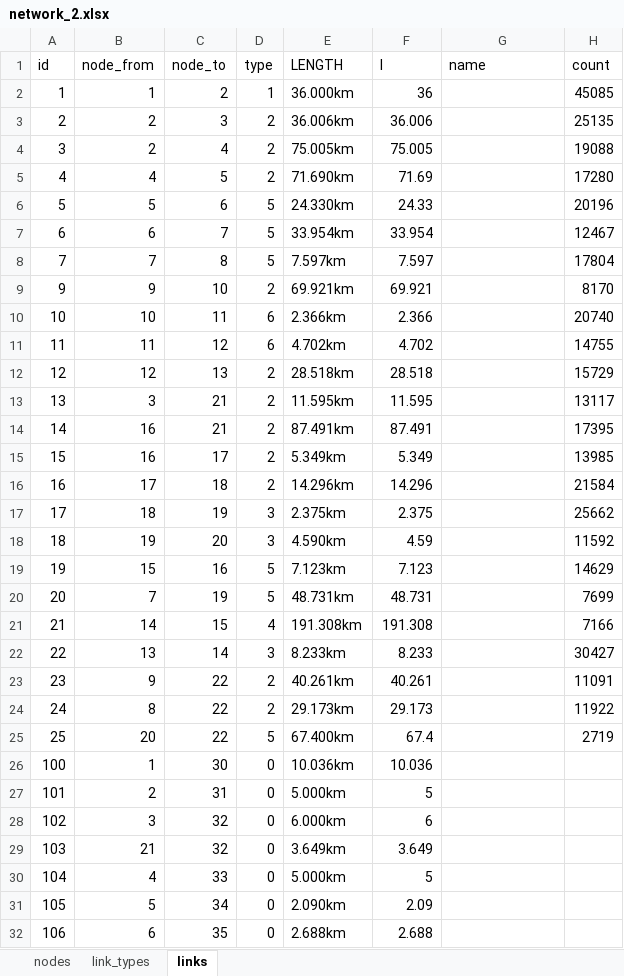
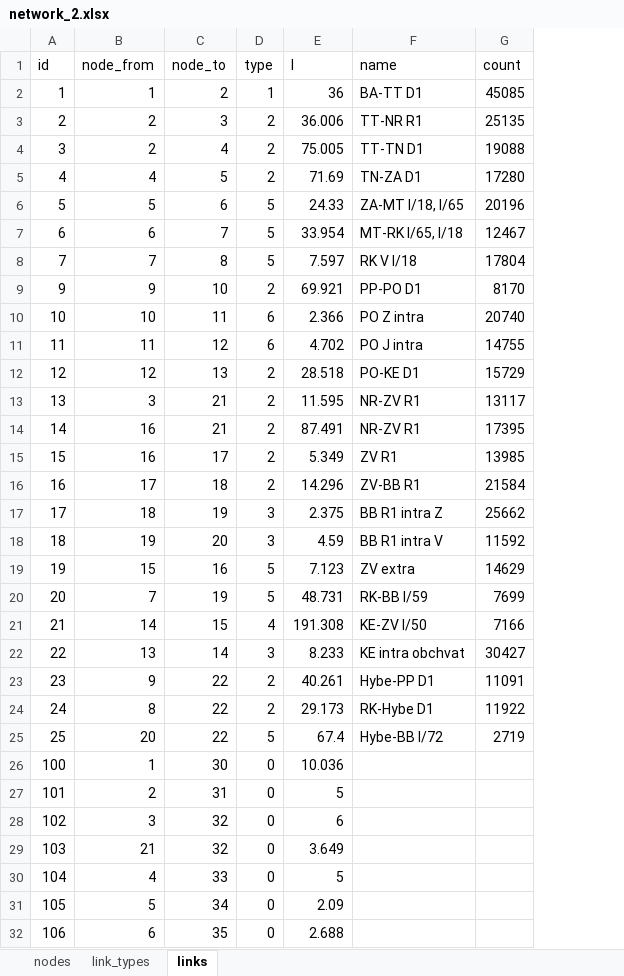
Before and after one commit to petervanya/traffic-flow, an Excel workbook: mtsim/examples/network_2.xlsx, sheet links, drawn as a sheet; only a part is shown; values as stored, in another font and other column widths than the file's, no borders; removed rows and columns are numbered as before the commit, all else as after; the diff names each change by its address in the sheet, - before the commit and + after, or states it on an @@ line.

Commit message:
Update

```diff
--- a/mtsim/examples/network_2.xlsx (sheet links)
+++ b/mtsim/examples/network_2.xlsx (sheet links)
-column E (LENGTH), rows 2-32: 36.000km | 36.006km | 75.005km | 71.690km | 24.330km | 33.954km | 7.597km | 69.921km | 2.366km | 4.702km | 28.518km | 11.595km | 87.491km | 5.349km | 14.296km | 2.375km | 4.590km | 7.123km | 48.731km | 191.308km | 8.233km | 40.261km | 29.173km | 67.400km | 10.036km | 5.000km | 6.000km | 3.649km | 5.000km | 2.090km | 2.688km
-F2 (name): (empty)
+F2 (name): BA-TT D1
-F3 (name): (empty)
+F3 (name): TT-NR R1
-F4 (name): (empty)
+F4 (name): TT-TN D1
-F5 (name): (empty)
+F5 (name): TN-ZA D1
-F6 (name): (empty)
+F6 (name): ZA-MT I/18, I/65
-F7 (name): (empty)
+F7 (name): MT-RK I/65, I/18
-F8 (name): (empty)
+F8 (name): RK V I/18
-F9 (name): (empty)
+F9 (name): PP-PO D1
-F10 (name): (empty)
+F10 (name): PO Z intra
-F11 (name): (empty)
+F11 (name): PO J intra
-F12 (name): (empty)
+F12 (name): PO-KE D1
-F13:F14 (name): (empty)
+F13:F14 (name): NR-ZV R1
-F15 (name): (empty)
+F15 (name): ZV R1
-F16 (name): (empty)
+F16 (name): ZV-BB R1
-F17 (name): (empty)
+F17 (name): BB R1 intra Z
-F18 (name): (empty)
+F18 (name): BB R1 intra V
-F19 (name): (empty)
+F19 (name): ZV extra
-F20 (name): (empty)
+F20 (name): RK-BB I/59
-F21 (name): (empty)
+F21 (name): KE-ZV I/50
-F22 (name): (empty)
+F22 (name): KE intra obchvat
-F23 (name): (empty)
+F23 (name): Hybe-PP D1
-F24 (name): (empty)
+F24 (name): RK-Hybe D1
-F25 (name): (empty)
+F25 (name): Hybe-BB I/72
```
Also changed, not shown: sheet nodes.
